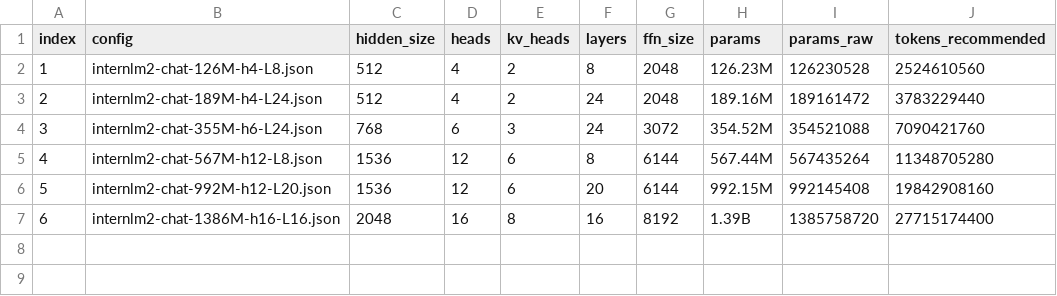
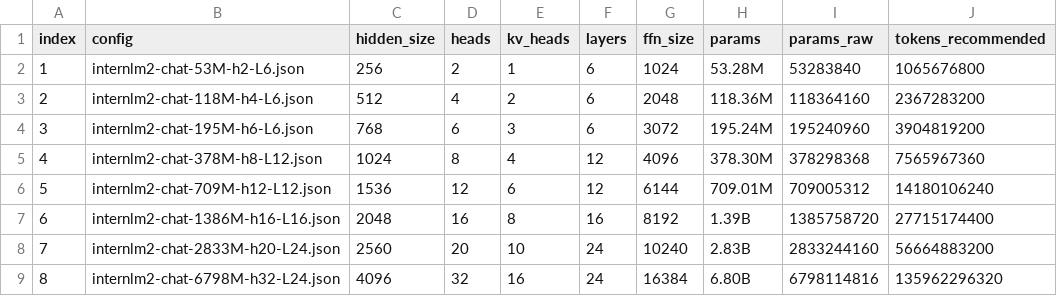
Before and after one commit to everyoneelse/LA, a CSV file: internlm2_scaling/configs/variants_summary.csv, drawn as a sheet.

```diff
--- a/internlm2_scaling/configs/variants_summary.csv
+++ b/internlm2_scaling/configs/variants_summary.csv
@@ -1,7 +1,9 @@
 index,config,hidden_size,heads,kv_heads,layers,ffn_size,params,params_raw,tokens_recommended
-1,internlm2-chat-126M-h4-L8.json,512,4,2,8,2048,126.23M,126230528,2524610560
-2,internlm2-chat-189M-h4-L24.json,512,4,2,24,2048,189.16M,189161472,3783229440
-3,internlm2-chat-355M-h6-L24.json,768,6,3,24,3072,354.52M,354521088,7090421760
-4,internlm2-chat-567M-h12-L8.json,1536,12,6,8,6144,567.44M,567435264,11348705280
-5,internlm2-chat-992M-h12-L20.json,1536,12,6,20,6144,992.15M,992145408,19842908160
+1,internlm2-chat-53M-h2-L6.json,256,2,1,6,1024,53.28M,53283840,1065676800
+2,internlm2-chat-118M-h4-L6.json,512,4,2,6,2048,118.36M,118364160,2367283200
+3,internlm2-chat-195M-h6-L6.json,768,6,3,6,3072,195.24M,195240960,3904819200
+4,internlm2-chat-378M-h8-L12.json,1024,8,4,12,4096,378.30M,378298368,7565967360
+5,internlm2-chat-709M-h12-L12.json,1536,12,6,12,6144,709.01M,709005312,14180106240
 6,internlm2-chat-1386M-h16-L16.json,2048,16,8,16,8192,1.39B,1385758720,27715174400
+7,internlm2-chat-2833M-h20-L24.json,2560,20,10,24,10240,2.83B,2833244160,56664883200
+8,internlm2-chat-6798M-h32-L24.json,4096,32,16,24,16384,6.80B,6798114816,135962296320
```
Also changed, not shown: 9 other files.
